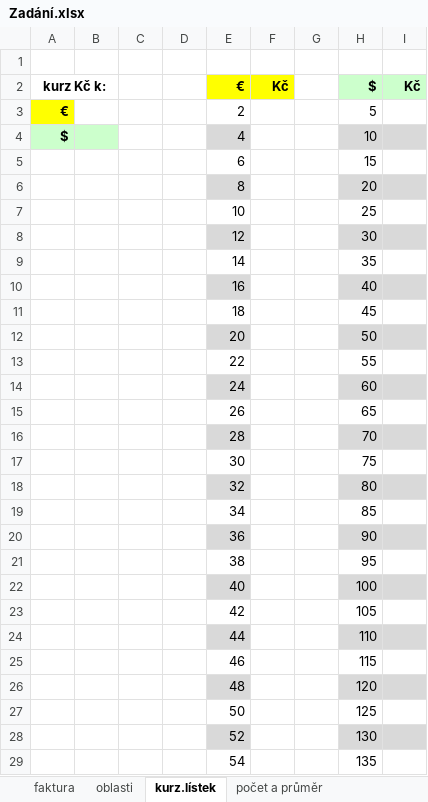
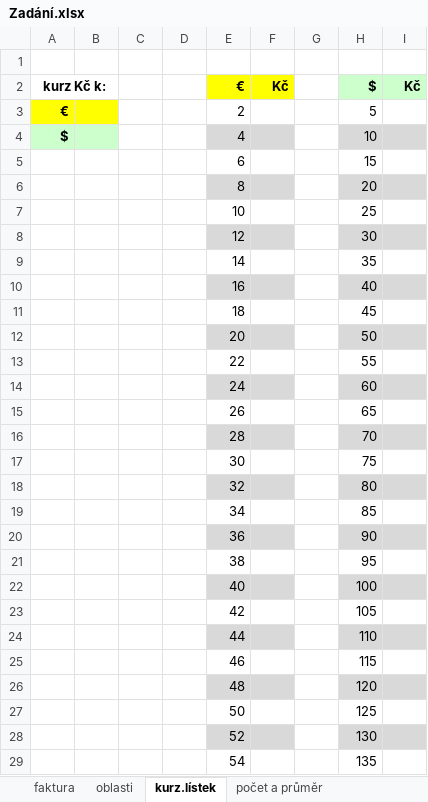
Before and after one commit to hlaska18/karel_hlas-web, an Excel workbook: public/materialy/1L/4/Sbírka úloh/2 – Funkce a výrazy/Zadání.xlsx, sheet kurz.lístek, drawn as a sheet; only a part is shown; values as stored, in another font and other column widths than the file's, no borders; charts and pictures not drawn; the diff covers the shown part only; the diff names each change by its address in the sheet, - before the commit and + after, or states it on an @@ line.

```diff
--- a/public/materialy/1L/4/Sbírka úloh/2 – Funkce a výrazy/Zadání.xlsx (sheet kurz.lístek)
+++ b/public/materialy/1L/4/Sbírka úloh/2 – Funkce a výrazy/Zadání.xlsx (sheet kurz.lístek)
-B3 fill: none
+B3 fill: #FFFF00
-F4 fill: none
+F4 fill: #D9D9D9
-F6 fill: none
+F6 fill: #D9D9D9
-F8 fill: none
+F8 fill: #D9D9D9
-F10 fill: none
+F10 fill: #D9D9D9
-F12 fill: none
+F12 fill: #D9D9D9
-F14 fill: none
+F14 fill: #D9D9D9
-F16 fill: none
+F16 fill: #D9D9D9
-F18 fill: none
+F18 fill: #D9D9D9
-F20 fill: none
+F20 fill: #D9D9D9
-F22 fill: none
+F22 fill: #D9D9D9
-F24 fill: none
+F24 fill: #D9D9D9
-F26 fill: none
+F26 fill: #D9D9D9
-F28 fill: none
+F28 fill: #D9D9D9
```
Also changed, not shown: cell formats elsewhere in this sheet, sheet (ne)rychlé fce, sheet procenta, sheet kurz, charts or pictures, public/materialy/1L/4/Sbírka úloh/1 – Formát a obsah buněk, listy/Zadání.xlsx, public/materialy/1L/4/Sbírka úloh/1 – Formát a obsah buněk, listy/Řešení.xlsx, 4 other files.
